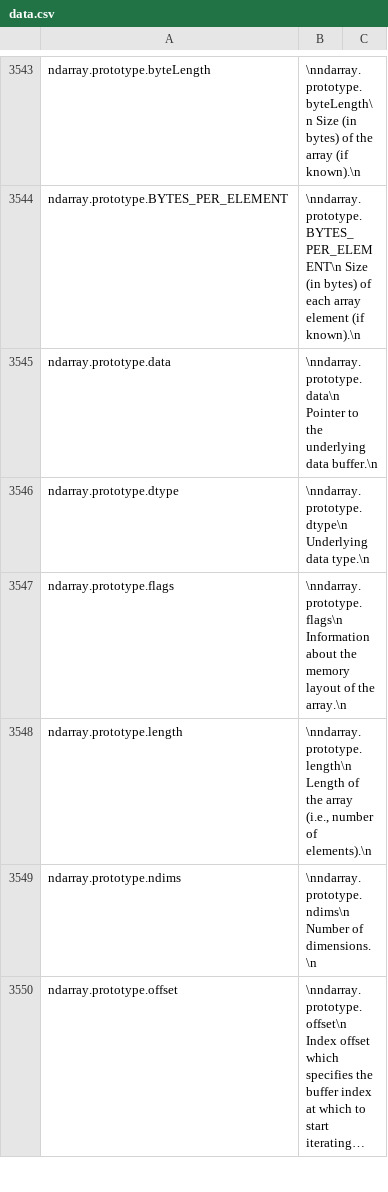
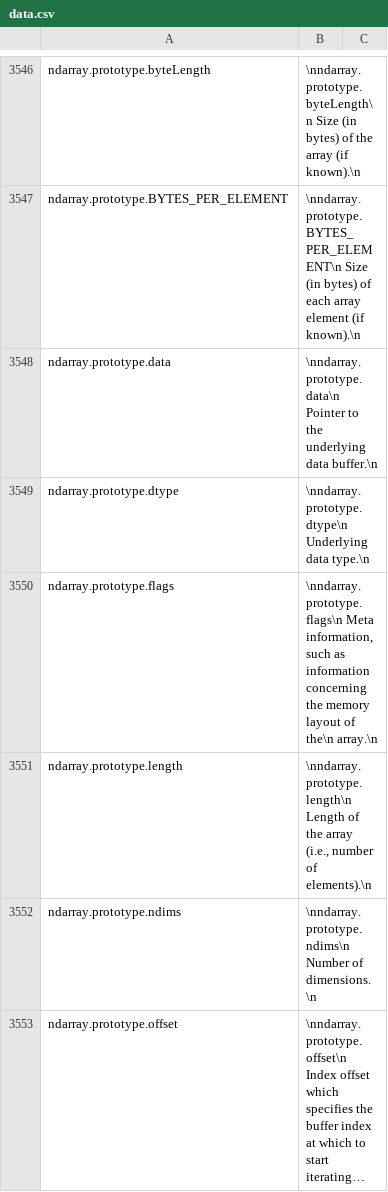
Before and after one commit to stdlib-js/repl-info, a CSV file: data/data.csv, drawn as a sheet; only a part is shown, gaps mark what is left out; long unchanged cells end in …; the diff covers the shown part only.

```diff
--- a/data/data.csv
+++ b/data/data.csv
@@ -3546,3 +3549,3 @@ ndarray.prototype.data,"\nndarray.prototype.data\n    Pointer to the underlying
 ndarray.prototype.dtype,"\nndarray.prototype.dtype\n    Underlying data type.\n"
-ndarray.prototype.flags,"\nndarray.prototype.flags\n    Information about the memory layout of the array.\n"
+ndarray.prototype.flags,"\nndarray.prototype.flags\n    Meta information, such as information concerning the memory layout of the\n    array.\n"
 ndarray.prototype.length,"\nndarray.prototype.length\n    Length of the array (i.e., number of elements).\n"
```
Also changed, not shown: 3 added rows and 4 edited cells elsewhere in this file, 5 other files.
